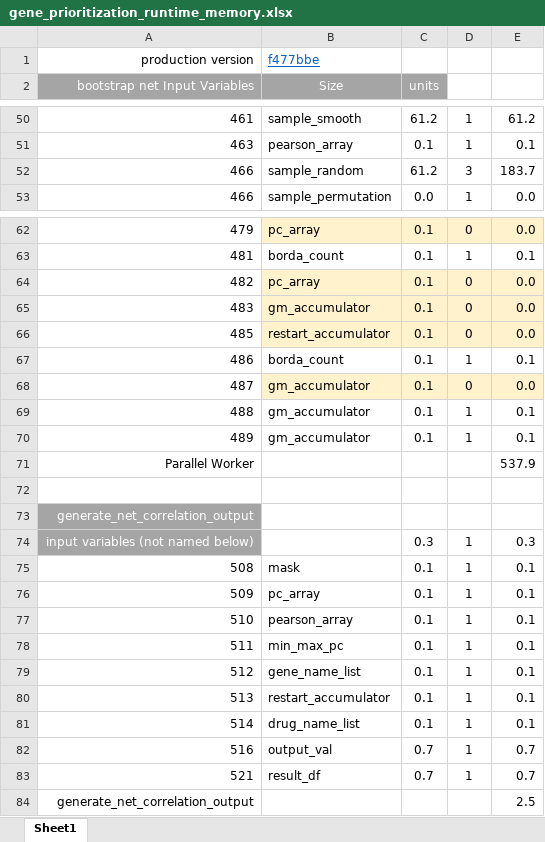
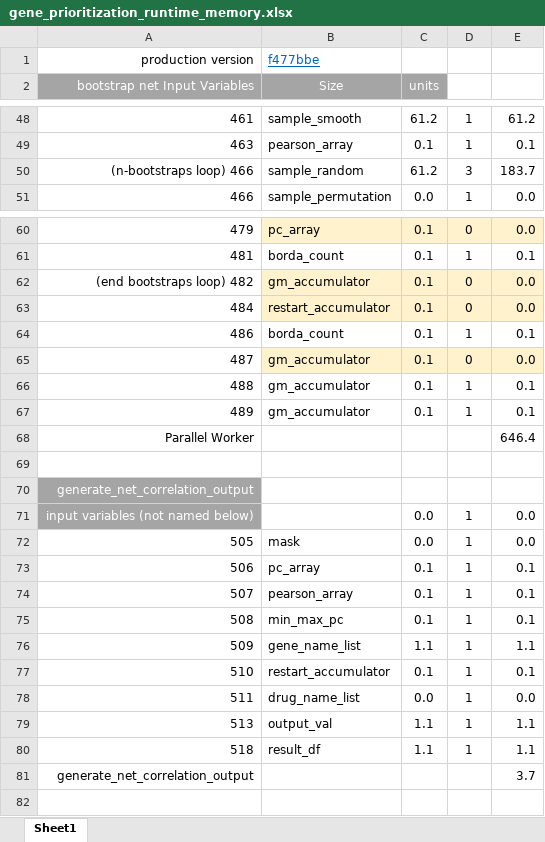
Before and after one commit to KnowEnG/Gene_Prioritization_Pipeline, an Excel workbook: data/verification/gene_prioritization_runtime_memory.xlsx, sheet Sheet1, drawn as a sheet; only a part is shown, gaps mark what is left out; values as stored, in another font and other column widths than the file's, no borders; removed rows and columns are numbered as before the commit, all else as after; the diff covers the shown part only; the diff names each change by its address in the sheet, - before the commit and + after, or states it on an @@ line.

Commit message:
final answer

```diff
--- a/data/verification/gene_prioritization_runtime_memory.xlsx (sheet Sheet1)
+++ b/data/verification/gene_prioritization_runtime_memory.xlsx (sheet Sheet1)
-A50 (bootstrap net Input Variables): 466
+A50 (bootstrap net Input Variables): (n-bootstraps loop) 466
-row 64: 482 | pc_array | 0.1 | 0 | 0.0
-A62 (bootstrap net Input Variables): 483
+A62 (bootstrap net Input Variables): (end bootstraps loop) 482
-A63 (bootstrap net Input Variables): 485
+A63 (bootstrap net Input Variables): 484
-E68: 537.9
+E68: 646.4
-C71 (units): 0.3
+C71 (units): 0.0
-E71: 0.3
+E71: 0.0
+row 72: 505 | mask | 0.0 | 1 | 0.0
+row 73: 506 | pc_array | 0.1 | 1 | 0.1
+row 74: 507 | pearson_array | 0.1 | 1 | 0.1
-B75 (Size): mask
+B75 (Size): min_max_pc
-B76 (Size): pc_array
+B76 (Size): gene_name_list
-C76 (units): 0.1
+C76 (units): 1.1
-E76: 0.1
+E76: 1.1
-B77 (Size): pearson_array
+B77 (Size): restart_accumulator
-B78 (Size): min_max_pc
+B78 (Size): drug_name_list
-C78 (units): 0.1
+C78 (units): 0.0
-E78: 0.1
+E78: 0.0
-row 79: 512 | gene_name_list | 0.1 | 1 | 0.1
-B79 (Size): restart_accumulator
+B79 (Size): output_val
-C79 (units): 0.1
+C79 (units): 1.1
-E79: 0.1
+E79: 1.1
-row 81: 514 | drug_name_list | 0.1 | 1 | 0.1
-row 82: 516 | output_val | 0.7 | 1 | 0.7
-row 83: 521 | result_df | 0.7 | 1 | 0.7
+row 80: 518 | result_df | 1.1 | 1 | 1.1
-E81: 2.5
+E81: 3.7
```
Also changed, not shown: 1 added row, 3 removed rows and 39 edited cells elsewhere in this sheet, formulas that keep their value.
